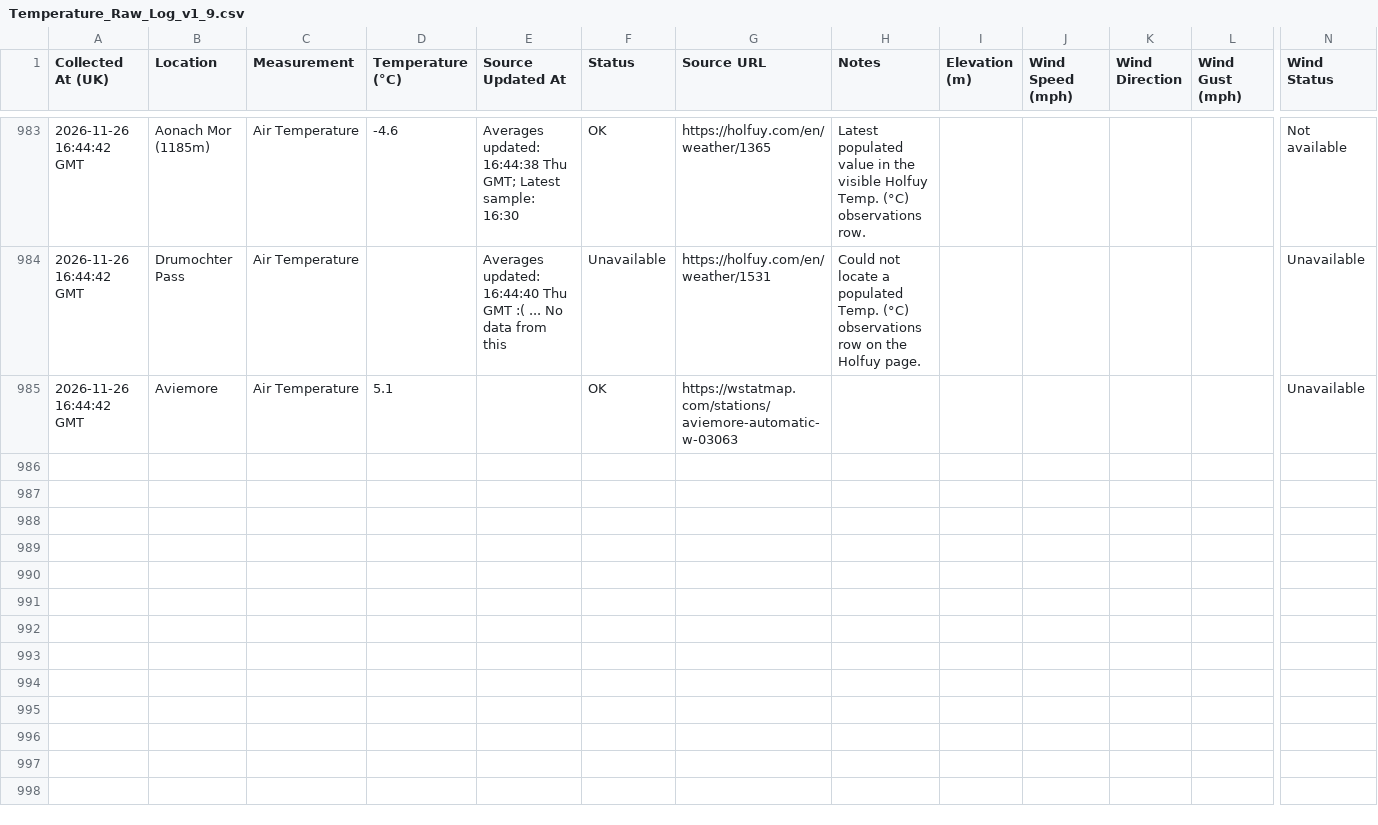
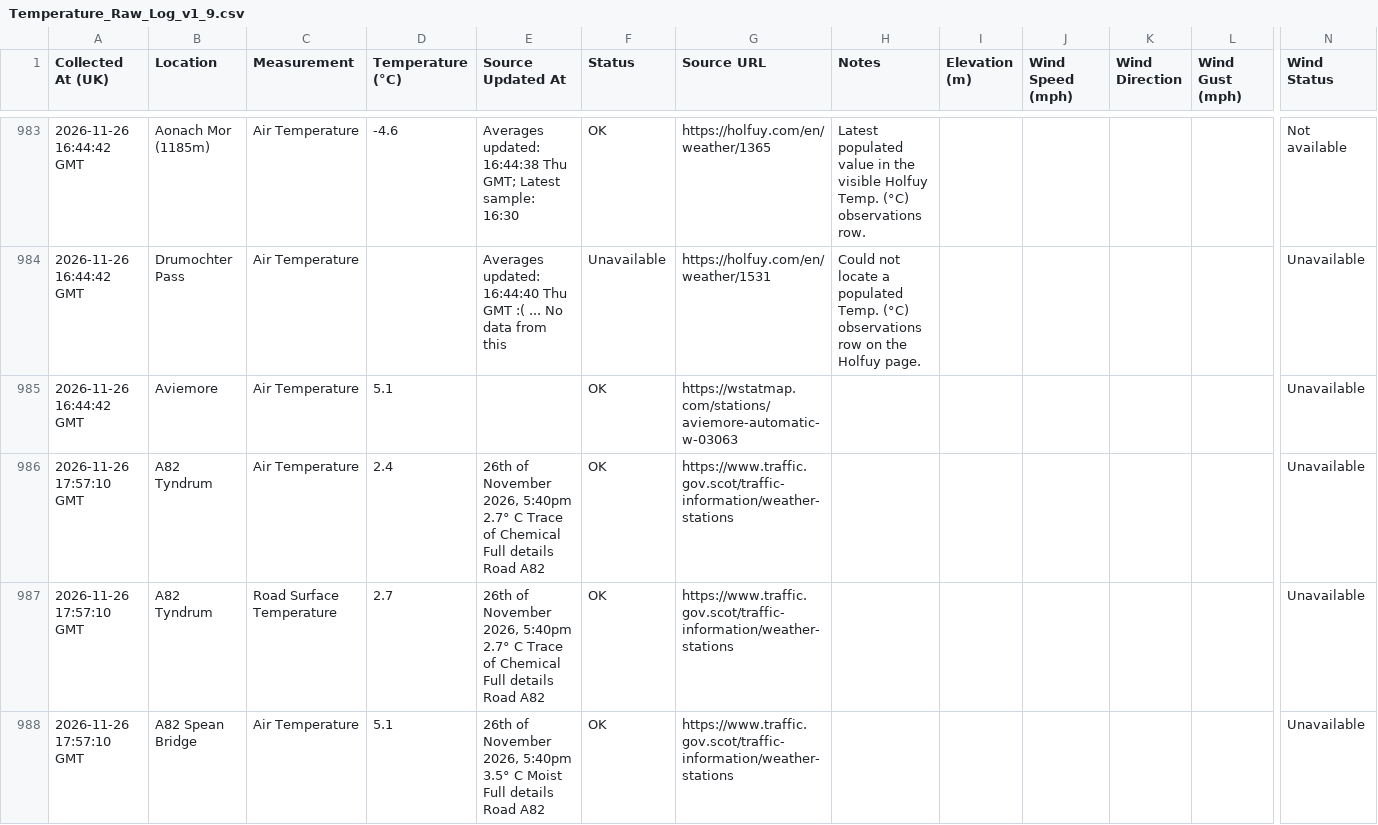
Before and after one commit to juanitosonbelay/highland-temps-monitor, a CSV file: cloud/Temperature_Raw_Log_v1_9.csv, drawn as a sheet; only a part is shown, gaps mark what is left out; rows hold the shown columns only; the diff covers the shown part only; the diff names each change by its address in the sheet, - before the commit and + after, or states it on an @@ line.

```diff
--- a/cloud/Temperature_Raw_Log_v1_9.csv
+++ b/cloud/Temperature_Raw_Log_v1_9.csv
+row 986: 2026-11-26 17:57:10 GMT | A82 Tyndrum | Air Temperature | 2.4 | 26th of November 2026, 5:40pm 2.7° C Trace of Chemical Full details Road A82 | OK | https://www.traffic.gov.scot/traffic-information/weather-stations |  |  |  |  |  | Unavailable
+row 987: 2026-11-26 17:57:10 GMT | A82 Tyndrum | Road Surface Temperature | 2.7 | 26th of November 2026, 5:40pm 2.7° C Trace of Chemical Full details Road A82 | OK | https://www.traffic.gov.scot/traffic-information/weather-stations |  |  |  |  |  | Unavailable
+row 988: 2026-11-26 17:57:10 GMT | A82 Spean Bridge | Air Temperature | 5.1 | 26th of November 2026, 5:40pm 3.5° C Moist Full details Road A82 | OK | https://www.traffic.gov.scot/traffic-information/weather-stations |  |  |  |  |  | Unavailable
```
Also changed, not shown: 7 added rows elsewhere in this file, 1 other file.
